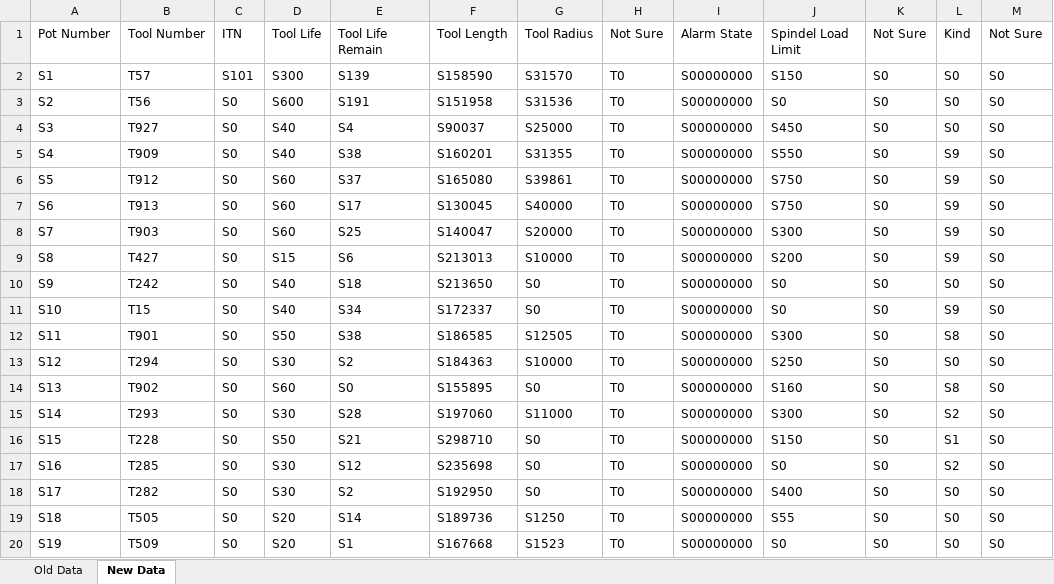
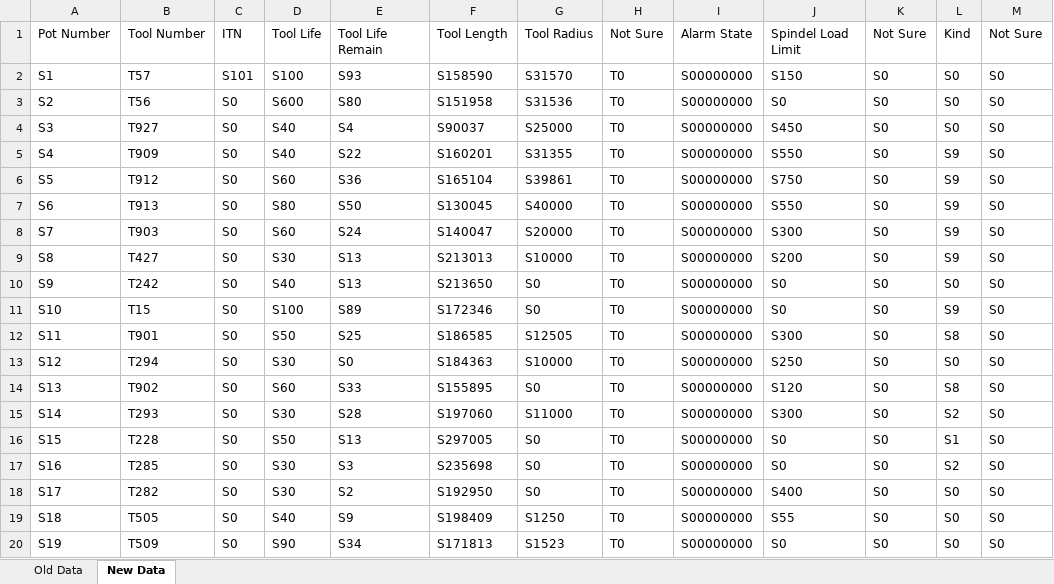
Before and after one commit to UniQueKakarot/Cuttingdata_kivy, an Excel workbook: moduler/toolmonitor_data/results/RawDatabase.xlsx, sheet New Data, drawn as a sheet; only a part is shown; values as stored, in another font and other column widths than the file's, no borders; the diff covers the shown part only; the diff names each change by its address in the sheet, - before the commit and + after, or states it on an @@ line.

```diff
--- a/moduler/toolmonitor_data/results/RawDatabase.xlsx (sheet New Data)
+++ b/moduler/toolmonitor_data/results/RawDatabase.xlsx (sheet New Data)
-D2: S300
+D2: S100
-E2: S139
+E2: S93
-E3: S191
+E3: S80
-E5: S38
+E5: S22
-E6: S37
+E6: S36
-F6: S165080
+F6: S165104
-D7: S60
+D7: S80
-E7: S17
+E7: S50
-J7: S750
+J7: S550
-E8: S25
+E8: S24
-D9: S15
+D9: S30
-E9: S6
+E9: S13
-E10: S18
+E10: S13
-D11: S40
+D11: S100
-E11: S34
+E11: S89
-F11: S172337
+F11: S172346
-E12: S38
+E12: S25
-E13: S2
+E13: S0
-E14: S0
+E14: S33
-J14: S160
+J14: S120
-E16: S21
+E16: S13
-F16: S298710
+F16: S297005
-J16: S150
+J16: S0
-E17: S12
+E17: S3
-D19: S20
+D19: S40
-E19: S14
+E19: S9
-F19: S189736
+F19: S198409
-D20: S20
+D20: S90
-E20: S1
+E20: S34
-F20: S167668
+F20: S171813
```
Also changed, not shown: 1 added row and 182 edited cells elsewhere in this sheet, sheet Old Data, moduler/toolmonitor_data/results/Tidskalkyle.xlsx.
